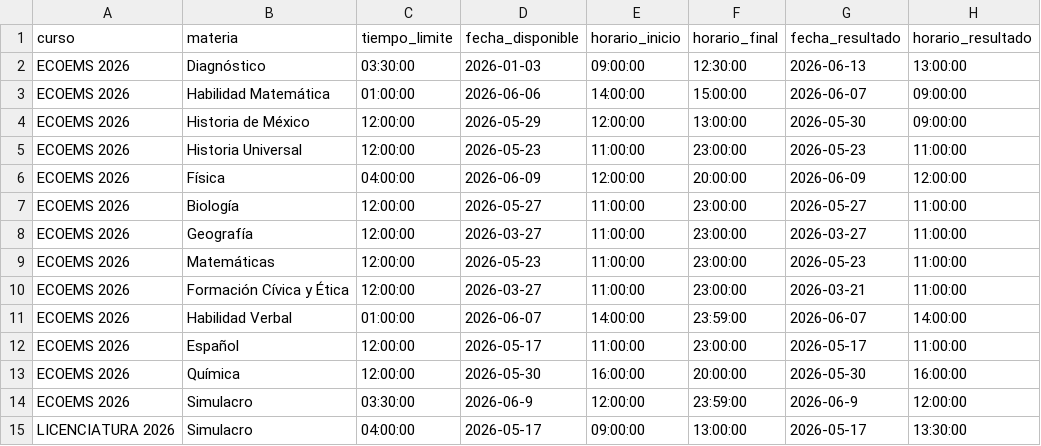
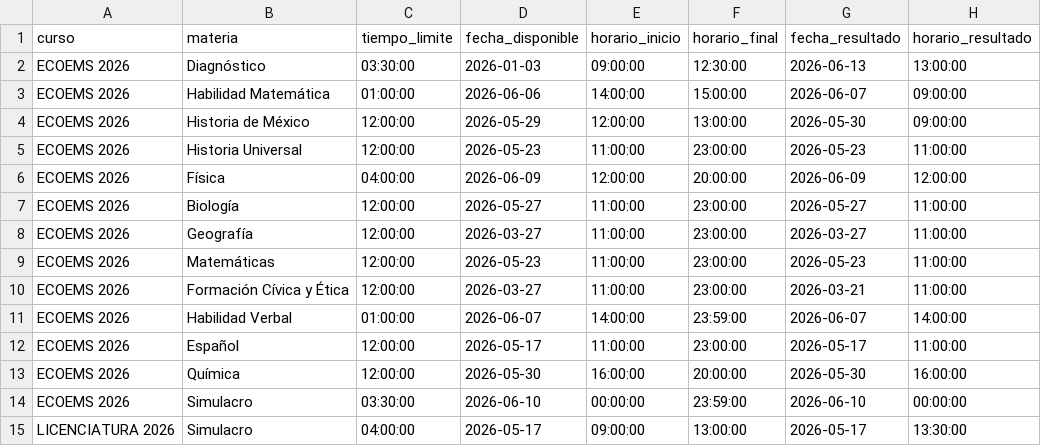
Before and after one commit to sitiocaep/SdEC, a CSV file: cursos.csv, drawn as a sheet.

```diff
--- a/cursos.csv
+++ b/cursos.csv
@@ -13,3 +13,3 @@ ECOEMS 2026,Español,12:00:00,2026-05-17,11:00:00,23:00:00,2026-05-17,11:00:00
 ECOEMS 2026,Química,12:00:00,2026-05-30,16:00:00,20:00:00,2026-05-30,16:00:00
-ECOEMS 2026,Simulacro,03:30:00,2026-06-9,12:00:00,23:59:00,2026-06-9,12:00:00
+ECOEMS 2026,Simulacro,03:30:00,2026-06-10,00:00:00,23:59:00,2026-06-10,00:00:00
 LICENCIATURA 2026,Simulacro,04:00:00,2026-05-17,09:00:00,13:00:00,2026-05-17,13:30:00
```
Also changed, not shown: preguntas.csv, 36 other files.
